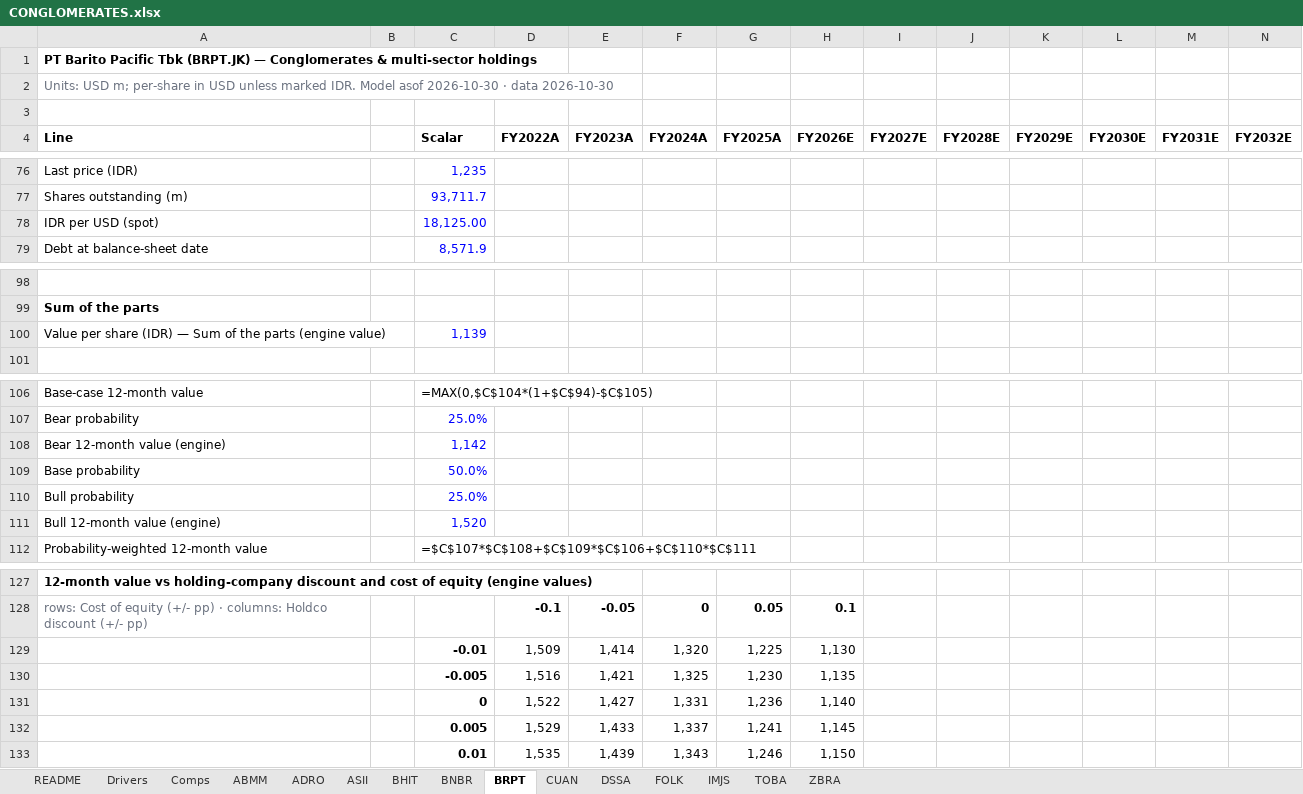
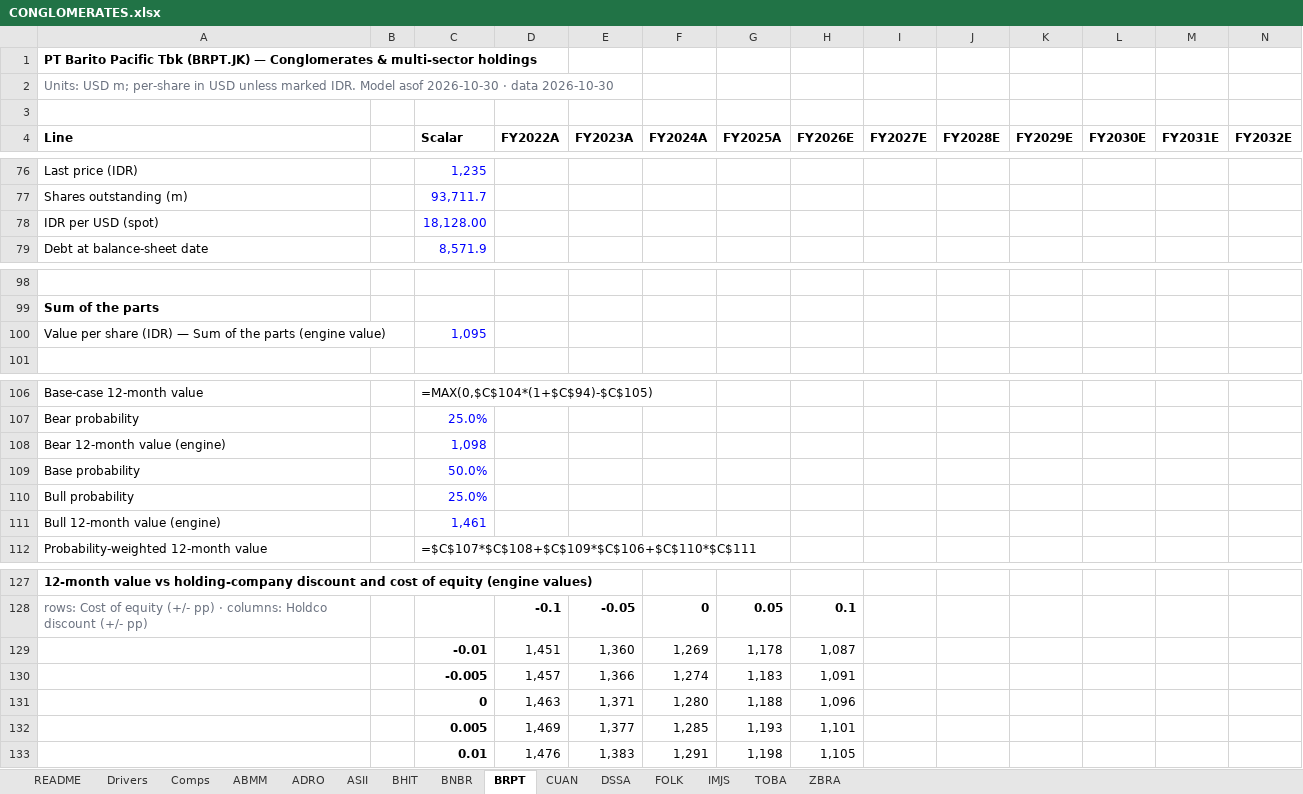
Before and after one commit to snipekick/sixsouth-dashboard, an Excel workbook: models/CONGLOMERATES.xlsx, sheet BRPT, drawn as a sheet; only a part is shown, gaps mark what is left out; values as stored, in another font and other column widths than the file's, no borders; formulas without a stored value are shown as written; removed rows and columns are numbered as before the commit, all else as after; rows hold the shown columns only; the diff names each change by its address in the sheet, - before the commit and + after, or states it on an @@ line.

```diff
--- a/models/CONGLOMERATES.xlsx (sheet BRPT)
+++ b/models/CONGLOMERATES.xlsx (sheet BRPT)
-C78 (Scalar): 18,125.00
+C78 (Scalar): 18,128.00
-C100 (Scalar): 1,139
+C100 (Scalar): 1,095
-C108 (Scalar): 1,142
+C108 (Scalar): 1,098
-C111 (Scalar): 1,520
+C111 (Scalar): 1,461
-row 129:  |  | -0.01 | 1,509 | 1,414 | 1,320 | 1,225 | 1,130
-row 130:  |  | -0.005 | 1,516 | 1,421 | 1,325 | 1,230 | 1,135
-row 131:  |  | 0 | 1,522 | 1,427 | 1,331 | 1,236 | 1,140
-row 132:  |  | 0.005 | 1,529 | 1,433 | 1,337 | 1,241 | 1,145
-row 133:  |  | 0.01 | 1,535 | 1,439 | 1,343 | 1,246 | 1,150
+row 129:  |  | -0.01 | 1,451 | 1,360 | 1,269 | 1,178 | 1,087
+row 130:  |  | -0.005 | 1,457 | 1,366 | 1,274 | 1,183 | 1,091
+row 131:  |  | 0 | 1,463 | 1,371 | 1,280 | 1,188 | 1,096
+row 132:  |  | 0.005 | 1,469 | 1,377 | 1,285 | 1,193 | 1,101
+row 133:  |  | 0.01 | 1,476 | 1,383 | 1,291 | 1,198 | 1,105
```
Also changed, not shown: sheet DSSA, sheet ADRO, sheet ABMM, sheet TOBA, sheet CUAN, sheet Drivers, 8 more sheets, 25 other files.
